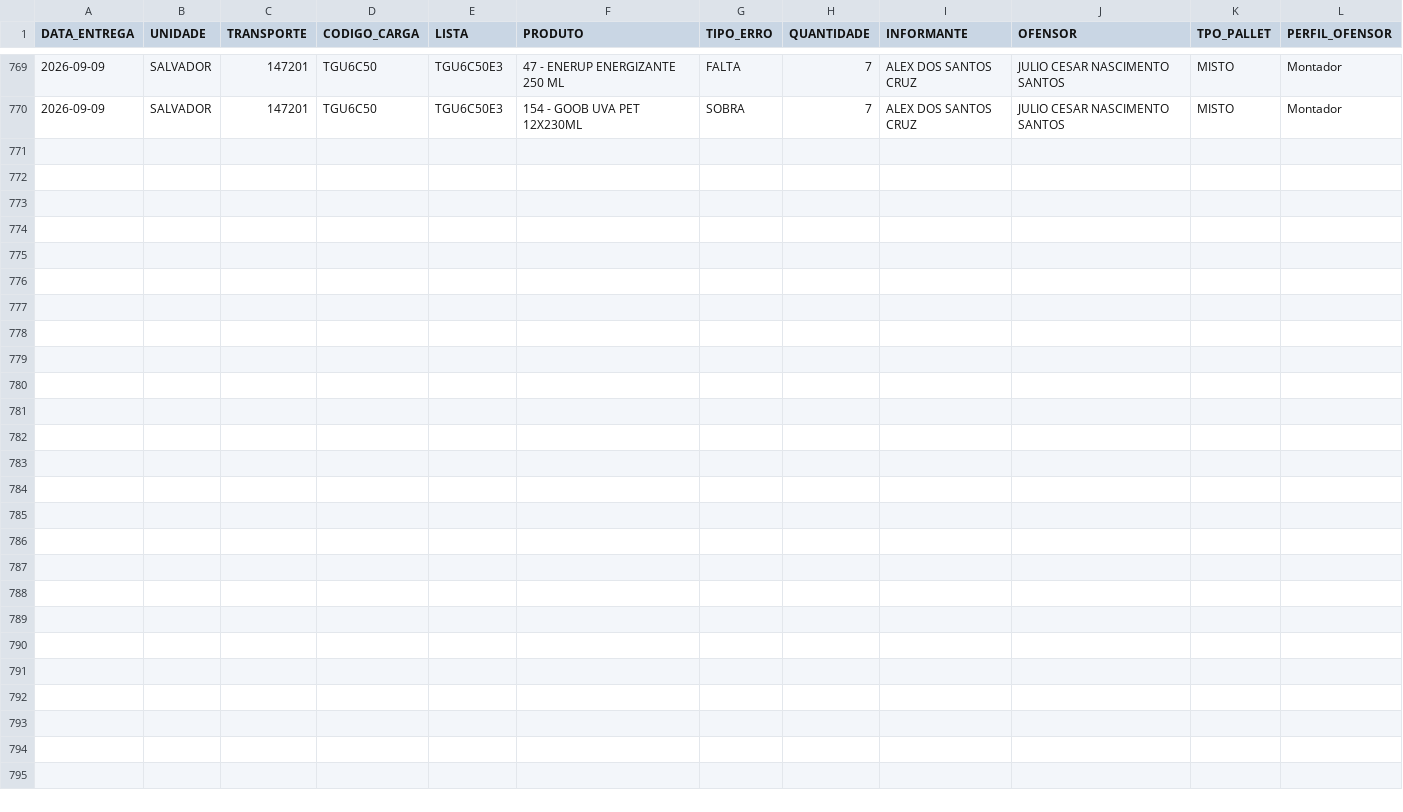
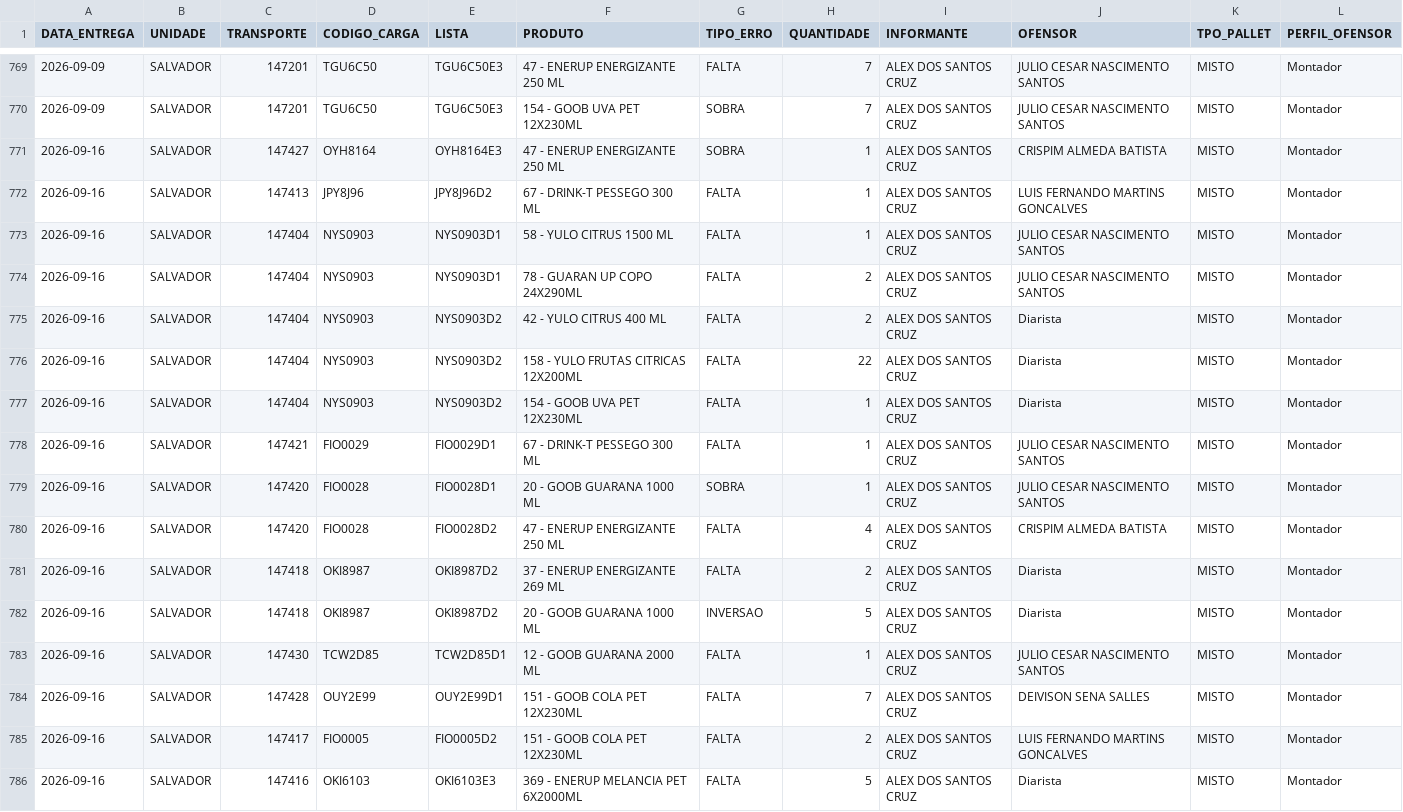
Before and after one commit to diogojfr/report-picking-process, a CSV file: data/tab_errors.csv, drawn as a sheet; only a part is shown, gaps mark what is left out.

```diff
--- a/data/tab_errors.csv
+++ b/data/tab_errors.csv
@@ -770 +770,17 @@
 2026-09-09,SALVADOR,"147201",TGU6C50,TGU6C50E3,"154 - GOOB UVA PET 12X230ML",SOBRA,7,ALEX DOS SANTOS CRUZ,JULIO CESAR NASCIMENTO SANTOS,MISTO,Montador
+2026-09-16,SALVADOR,"147427",OYH8164,OYH8164E3,"47 - ENERUP ENERGIZANTE 250 ML",SOBRA,1,ALEX DOS SANTOS CRUZ,CRISPIM ALMEDA BATISTA,MISTO,Montador
+2026-09-16,SALVADOR,"147413",JPY8J96,JPY8J96D2,"67 - DRINK-T PESSEGO 300 ML",FALTA,1,ALEX DOS SANTOS CRUZ,LUIS FERNANDO MARTINS GONCALVES,MISTO,Montador
+2026-09-16,SALVADOR,"147404",NYS0903,NYS0903D1,"58 - YULO CITRUS 1500 ML",FALTA,1,ALEX DOS SANTOS CRUZ,JULIO CESAR NASCIMENTO SANTOS,MISTO,Montador
+2026-09-16,SALVADOR,"147404",NYS0903,NYS0903D1,"78 - GUARAN UP COPO 24X290ML",FALTA,2,ALEX DOS SANTOS CRUZ,JULIO CESAR NASCIMENTO SANTOS,MISTO,Montador
+2026-09-16,SALVADOR,"147404",NYS0903,NYS0903D2,"42 - YULO CITRUS 400 ML",FALTA,2,ALEX DOS SANTOS CRUZ,Diarista,MISTO,Montador
+2026-09-16,SALVADOR,"147404",NYS0903,NYS0903D2,"158 - YULO FRUTAS CITRICAS 12X200ML",FALTA,22,ALEX DOS SANTOS CRUZ,Diarista,MISTO,Montador
+2026-09-16,SALVADOR,"147404",NYS0903,NYS0903D2,"154 - GOOB UVA PET 12X230ML",FALTA,1,ALEX DOS SANTOS CRUZ,Diarista,MISTO,Montador
+2026-09-16,SALVADOR,"147421",FIO0029,FIO0029D1,"67 - DRINK-T PESSEGO 300 ML",FALTA,1,ALEX DOS SANTOS CRUZ,JULIO CESAR NASCIMENTO SANTOS,MISTO,Montador
+2026-09-16,SALVADOR,"147420",FIO0028,FIO0028D1,"20 - GOOB GUARANA 1000 ML",SOBRA,1,ALEX DOS SANTOS CRUZ,JULIO CESAR NASCIMENTO SANTOS,MISTO,Montador
+2026-09-16,SALVADOR,"147420",FIO0028,FIO0028D2,"47 - ENERUP ENERGIZANTE 250 ML",FALTA,4,ALEX DOS SANTOS CRUZ,CRISPIM ALMEDA BATISTA,MISTO,Montador
+2026-09-16,SALVADOR,"147418",OKI8987,OKI8987D2,"37 - ENERUP ENERGIZANTE 269 ML",FALTA,2,ALEX DOS SANTOS CRUZ,Diarista,MISTO,Montador
+2026-09-16,SALVADOR,"147418",OKI8987,OKI8987D2,"20 - GOOB GUARANA 1000 ML",INVERSAO,5,ALEX DOS SANTOS CRUZ,Diarista,MISTO,Montador
+2026-09-16,SALVADOR,"147430",TCW2D85,TCW2D85D1,"12 - GOOB GUARANA 2000 ML",FALTA,1,ALEX DOS SANTOS CRUZ,JULIO CESAR NASCIMENTO SANTOS,MISTO,Montador
+2026-09-16,SALVADOR,"147428",OUY2E99,OUY2E99D1,"151 - GOOB COLA PET 12X230ML",FALTA,7,ALEX DOS SANTOS CRUZ,DEIVISON SENA SALLES,MISTO,Montador
+2026-09-16,SALVADOR,"147417",FIO0005,FIO0005D2,"151 - GOOB COLA PET 12X230ML",FALTA,2,ALEX DOS SANTOS CRUZ,LUIS FERNANDO MARTINS GONCALVES,MISTO,Montador
+2026-09-16,SALVADOR,"147416",OKI6103,OKI6103E3,"369 - ENERUP MELANCIA PET  6X2000ML",FALTA,5,ALEX DOS SANTOS CRUZ,Diarista,MISTO,Montador
```
Also changed, not shown: data/caixa_hora.csv, data/tab_duracao_operacao.csv, 15 other files.
